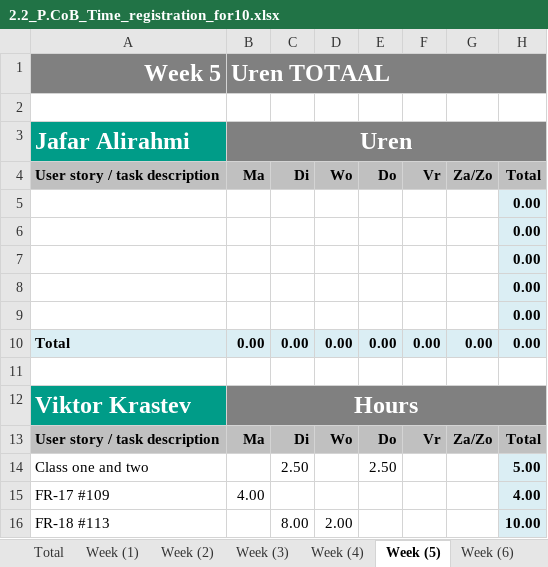
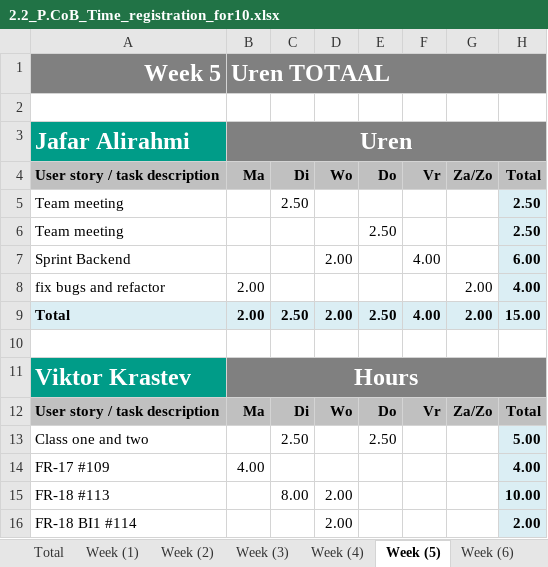
Before and after one commit to ViktorGox/ProjectClientOnBoardGitProject, an Excel workbook: 2.2_P.CoB_Time_registration_for10.xlsx, sheet Week (5), drawn as a sheet; only a part is shown; the shorter side is filled out with more unchanged rows; values as stored, in another font and other column widths than the file's, no borders; removed rows and columns are numbered as before the commit, all else as after; the diff names each change by its address in the sheet, - before the commit and + after, or states it on an @@ line.

```diff
--- a/2.2_P.CoB_Time_registration_for10.xlsx (sheet Week (5))
+++ b/2.2_P.CoB_Time_registration_for10.xlsx (sheet Week (5))
-row 5:  |  |  |  |  |  |  | 0.00
-row 6:  |  |  |  |  |  |  | 0.00
-row 7:  |  |  |  |  |  |  | 0.00
-row 8:  |  |  |  |  |  |  | 0.00
-row 9:  |  |  |  |  |  |  | 0.00
-row 10: Total | 0.00 | 0.00 | 0.00 | 0.00 | 0.00 | 0.00 | 0.00
+row 5: Team meeting |  | 2.50 |  |  |  |  | 2.50
+row 6: Team meeting |  |  |  | 2.50 |  |  | 2.50
+row 7: Sprint Backend |  |  | 2.00 |  | 4.00 |  | 6.00
+row 8: fix bugs and refactor | 2.00 |  |  |  |  | 2.00 | 4.00
+row 9: Total | 2.00 | 2.50 | 2.00 | 2.50 | 4.00 | 2.00 | 15.00
```
Also changed, not shown: sheet Week (6), sheet Total, formulas that keep their value, charts or pictures.
